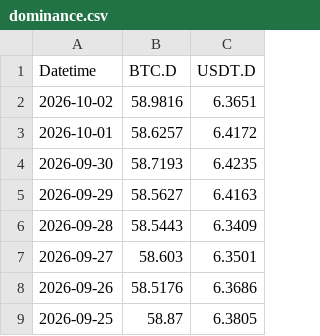
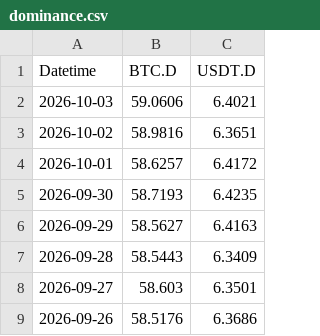
Before and after one commit to hhysteric/btc-signal-pro, a CSV file: data/dominance.csv, drawn as a sheet; only a part is shown; the shorter side is filled out with more unchanged rows; the diff names each change by its address in the sheet, - before the commit and + after, or states it on an @@ line.

```diff
--- a/data/dominance.csv
+++ b/data/dominance.csv
+row 2: 2026-10-03 | 59.0606 | 6.4021
```
Also changed, not shown: data/btc_aapl.csv, data/mvrv.csv, 13 other files.
